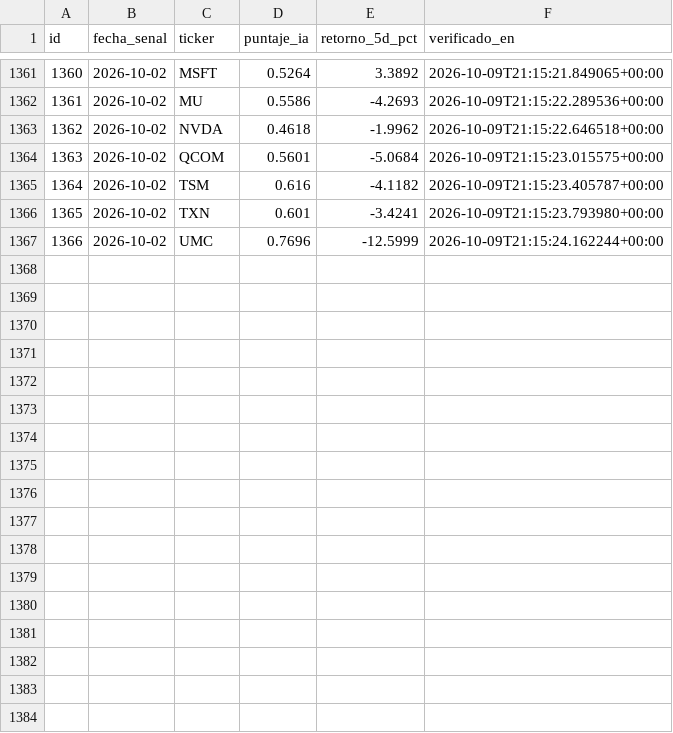
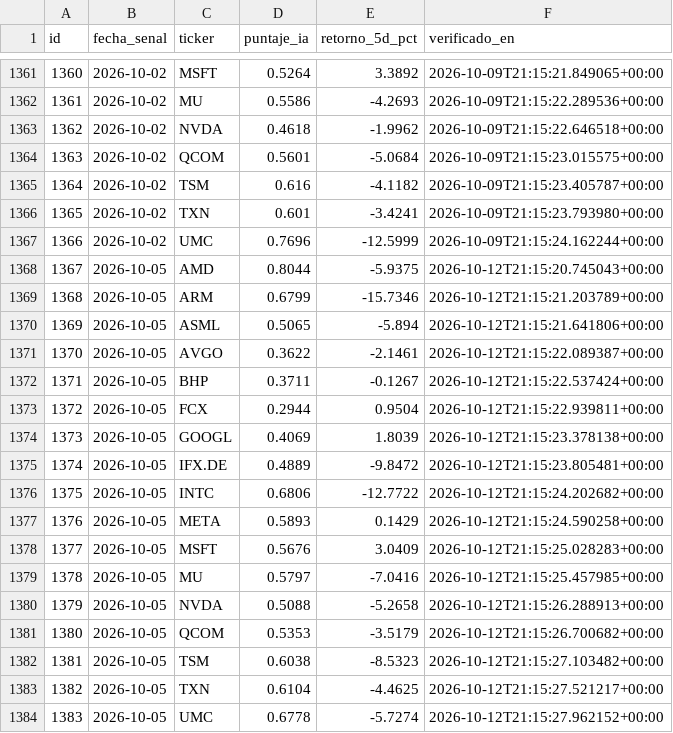
Before and after one commit to nicolasaraneda/mki-terminal, a CSV file: data/backups/senales_verificacion_puntaje.csv, drawn as a sheet; only a part is shown, gaps mark what is left out; the diff names each change by its address in the sheet, - before the commit and + after, or states it on an @@ line.

```diff
--- a/data/backups/senales_verificacion_puntaje.csv
+++ b/data/backups/senales_verificacion_puntaje.csv
+row 1368: 1367 | 2026-10-05 | AMD | 0.8044 | -5.9375 | 2026-10-12T21:15:20.745043+00:00
+row 1369: 1368 | 2026-10-05 | ARM | 0.6799 | -15.7346 | 2026-10-12T21:15:21.203789+00:00
+row 1370: 1369 | 2026-10-05 | ASML | 0.5065 | -5.894 | 2026-10-12T21:15:21.641806+00:00
+row 1371: 1370 | 2026-10-05 | AVGO | 0.3622 | -2.1461 | 2026-10-12T21:15:22.089387+00:00
+row 1372: 1371 | 2026-10-05 | BHP | 0.3711 | -0.1267 | 2026-10-12T21:15:22.537424+00:00
+row 1373: 1372 | 2026-10-05 | FCX | 0.2944 | 0.9504 | 2026-10-12T21:15:22.939811+00:00
+row 1374: 1373 | 2026-10-05 | GOOGL | 0.4069 | 1.8039 | 2026-10-12T21:15:23.378138+00:00
+row 1375: 1374 | 2026-10-05 | IFX.DE | 0.4889 | -9.8472 | 2026-10-12T21:15:23.805481+00:00
+row 1376: 1375 | 2026-10-05 | INTC | 0.6806 | -12.7722 | 2026-10-12T21:15:24.202682+00:00
+row 1377: 1376 | 2026-10-05 | META | 0.5893 | 0.1429 | 2026-10-12T21:15:24.590258+00:00
+row 1378: 1377 | 2026-10-05 | MSFT | 0.5676 | 3.0409 | 2026-10-12T21:15:25.028283+00:00
+row 1379: 1378 | 2026-10-05 | MU | 0.5797 | -7.0416 | 2026-10-12T21:15:25.457985+00:00
+row 1380: 1379 | 2026-10-05 | NVDA | 0.5088 | -5.2658 | 2026-10-12T21:15:26.288913+00:00
+row 1381: 1380 | 2026-10-05 | QCOM | 0.5353 | -3.5179 | 2026-10-12T21:15:26.700682+00:00
+row 1382: 1381 | 2026-10-05 | TSM | 0.6038 | -8.5323 | 2026-10-12T21:15:27.103482+00:00
+row 1383: 1382 | 2026-10-05 | TXN | 0.6104 | -4.4625 | 2026-10-12T21:15:27.521217+00:00
+row 1384: 1383 | 2026-10-05 | UMC | 0.6778 | -5.7274 | 2026-10-12T21:15:27.962152+00:00
```
Also changed, not shown: data/backups/noticias_resumen_dia.csv, data/backups/senales_divergencias.csv, 8 other files.
